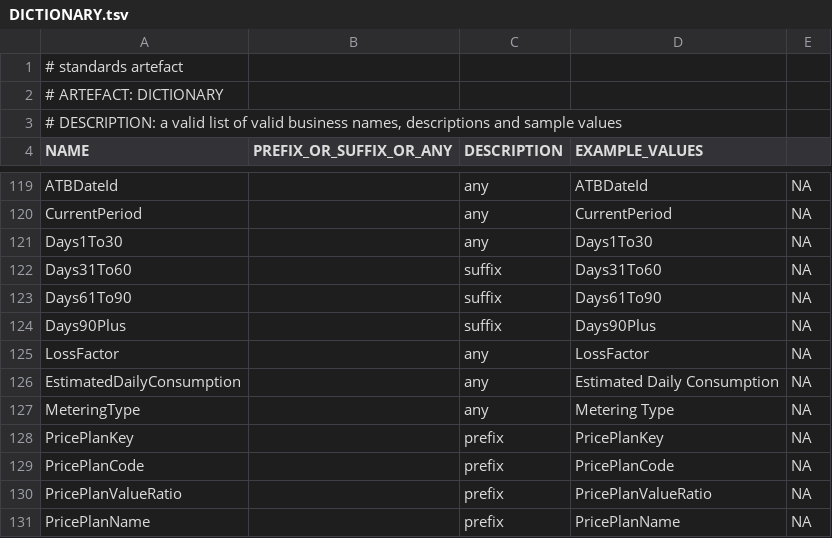
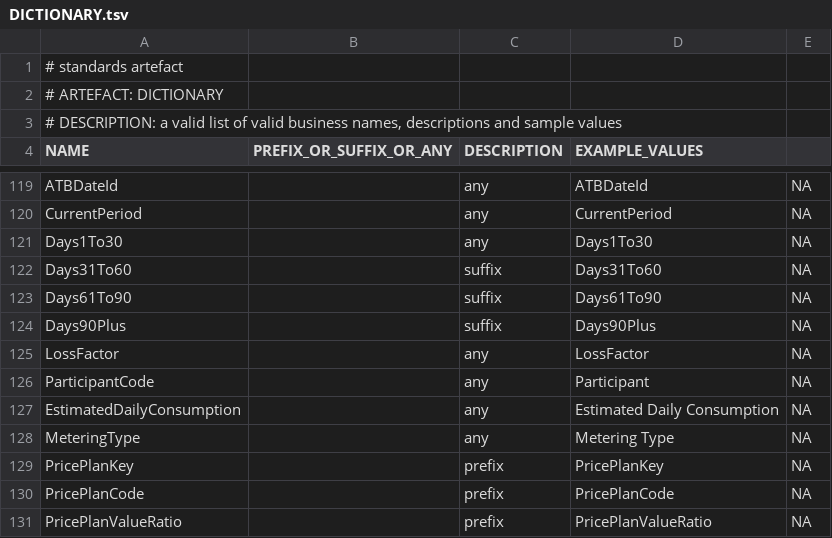
Before and after one commit to melvinwi/EDWCI, a TSV file: datastore/DICTIONARY.tsv, drawn as a sheet; only a part is shown, gaps mark what is left out; the shorter side is filled out with more unchanged rows; the diff names each change by its address in the sheet, - before the commit and + after, or states it on an @@ line.

```diff
--- a/datastore/DICTIONARY.tsv
+++ b/datastore/DICTIONARY.tsv
+row 126: ParticipantCode |  | any | Participant | NA
```
Also changed, not shown: 8 other files.
